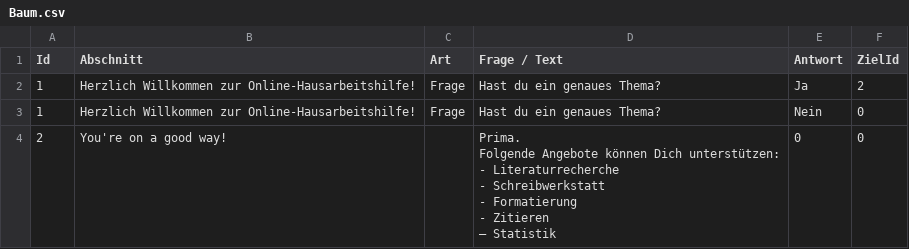
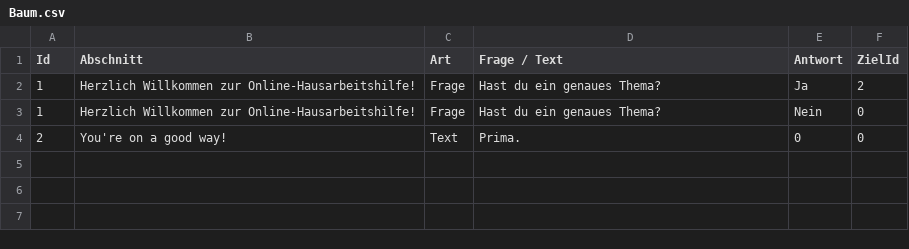
Before and after one commit to FelixSpuehler/Hackathon-Beratungsdschungel, a CSV file: data/Baum.csv, drawn as a sheet.

```diff
--- a/data/Baum.csv
+++ b/data/Baum.csv
@@ -3,8 +3,2 @@ Id;Abschnitt;Art;Frage / Text;Antwort;ZielId
 1;Herzlich Willkommen zur Online-Hausarbeitshilfe!;Frage;Hast du ein genaues Thema?;Nein;0
-2;You're on a good way!;;"Prima.
-Folgende Angebote können Dich unterstützen:
-- Literaturrecherche
-- Schreibwerkstatt
-- Formatierung
-- Zitieren
-– Statistik";0;0
+2;You're on a good way!;Text;Prima. ;0;0
```
Also changed, not shown: 6 other files.
